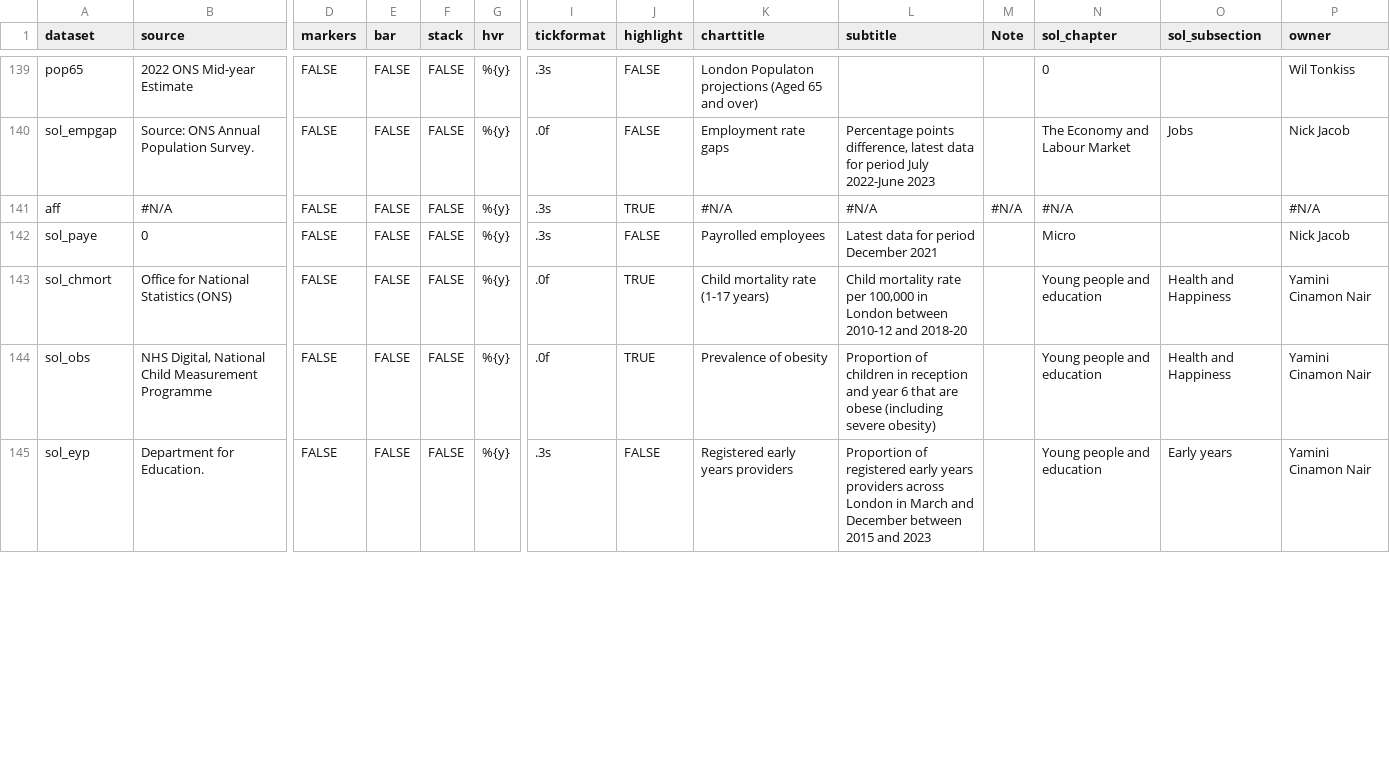
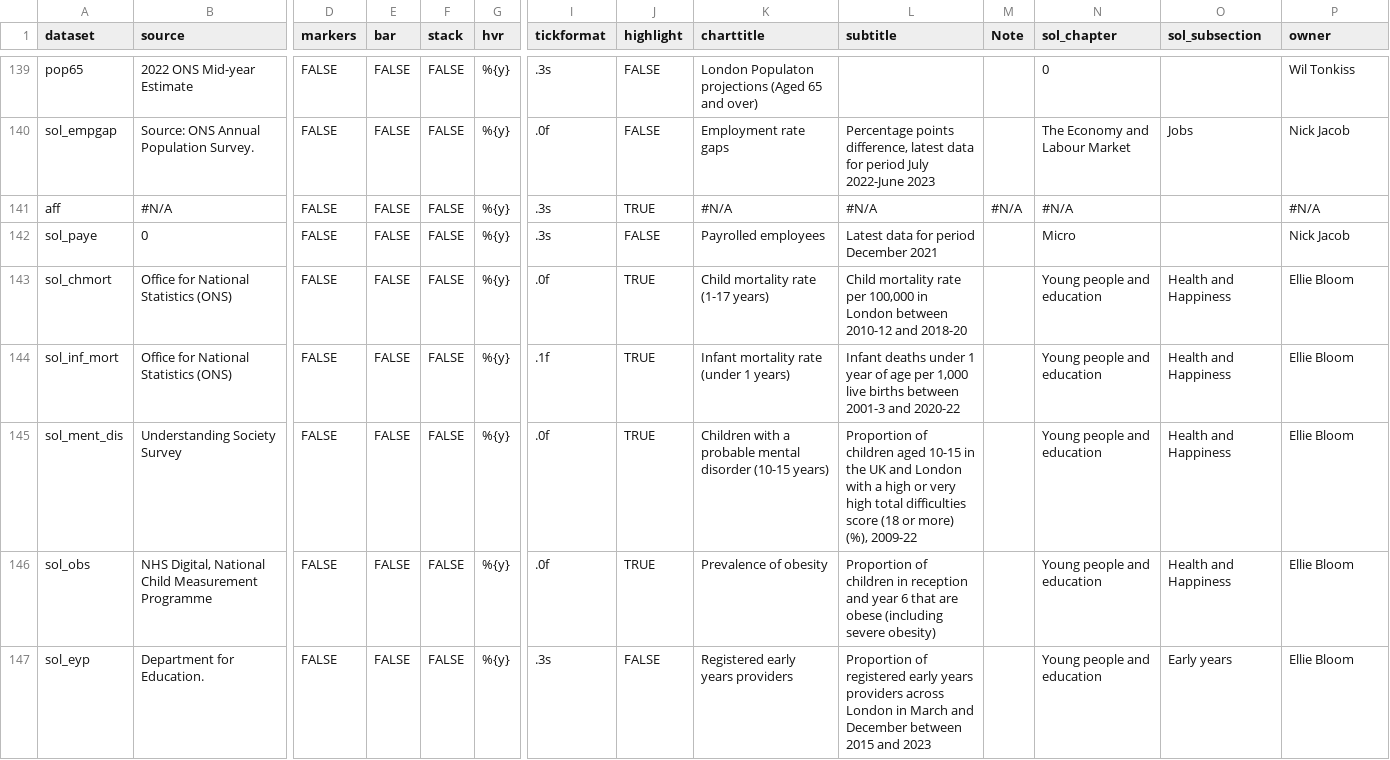
Before and after one commit to joeheywood/state_of_london_proc, a CSV file: data/meta.csv, drawn as a sheet; only a part is shown, gaps mark what is left out; addresses are those after the commit; rows hold the shown columns only; the diff covers the shown part only; the diff names each change by its address in the sheet, - before the commit and + after, or states it on an @@ line.

```diff
--- a/data/meta.csv
+++ b/data/meta.csv
-P143 (owner): Yamini Cinamon Nair
+P143 (owner): Ellie Bloom
+row 144: sol_inf_mort | Office for National Statistics (ONS) | FALSE | FALSE | FALSE | %{y} | .1f | TRUE | Infant mortality rate (under 1 years) | Infant deaths under 1 year of age per 1,000 live births between 2001-3 and 2020-22 |  | Young people and education | Health and Happiness | Ellie Bloom
+row 145: sol_ment_dis | Understanding Society Survey | FALSE | FALSE | FALSE | %{y} | .0f | TRUE | Children with a probable mental disorder (10-15 years) | Proportion of children aged 10-15 in the UK and London with a high or very high total difficulties score (18 or more) (%), 2009-22 |  | Young people and education | Health and Happiness | Ellie Bloom
-P146:P147 (owner): Yamini Cinamon Nair
+P146:P147 (owner): Ellie Bloom
```
Also changed, not shown: 9 added rows and 17 edited cells elsewhere in this file, 20 other files.
